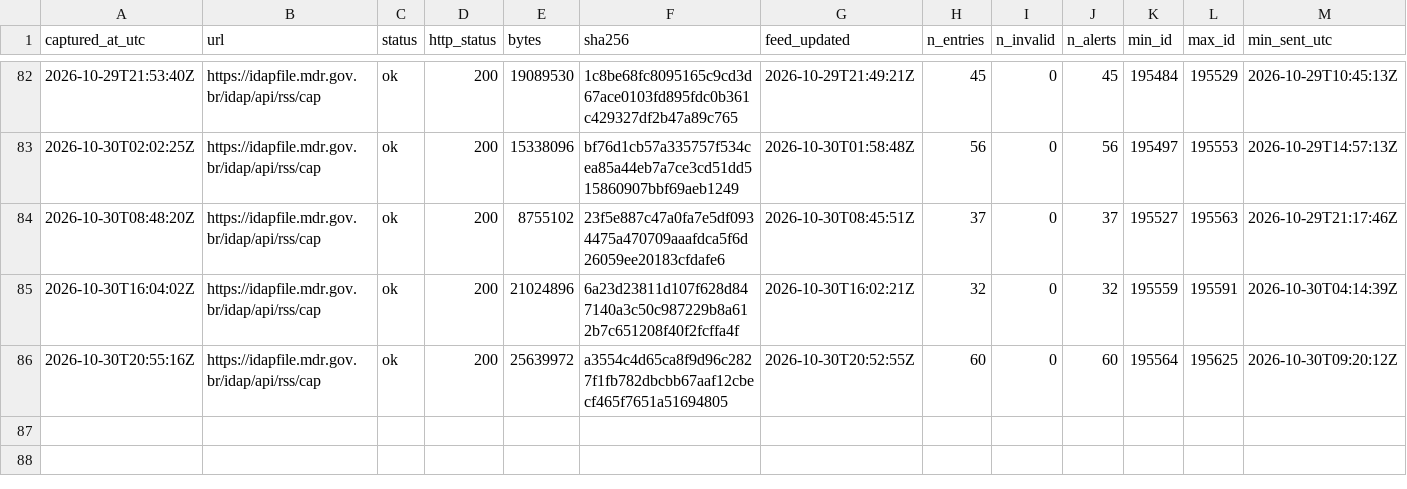
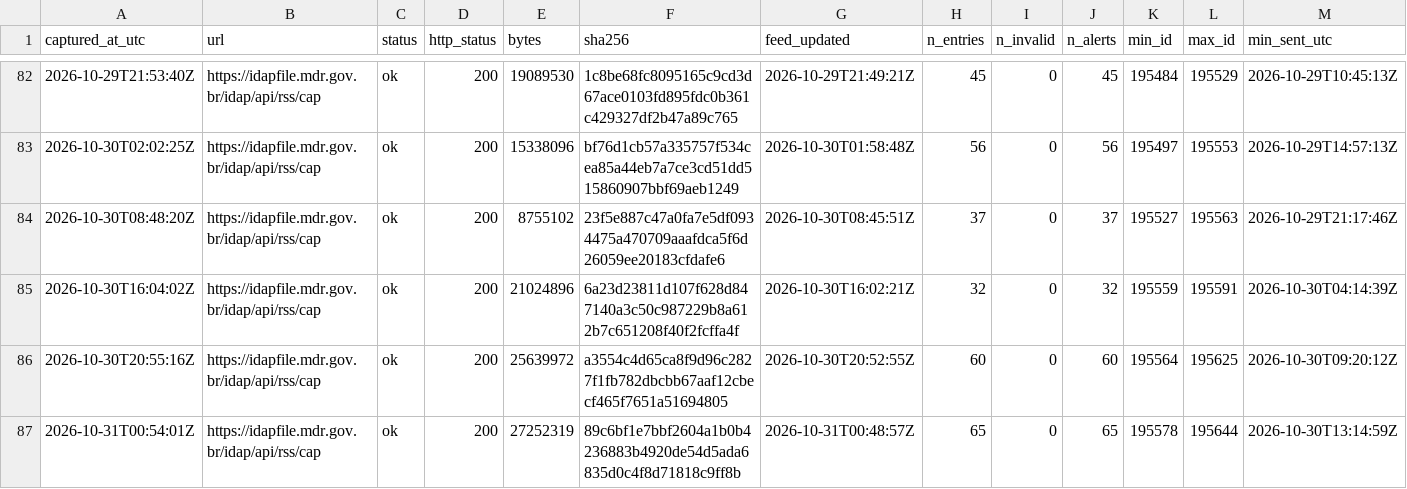
Before and after one commit to alvarocoutinho/crisis-dashboard, a CSV file: data/idap/capturas.csv, drawn as a sheet; only a part is shown, gaps mark what is left out; rows hold the shown columns only; the diff names each change by its address in the sheet, - before the commit and + after, or states it on an @@ line.

```diff
--- a/data/idap/capturas.csv
+++ b/data/idap/capturas.csv
+row 87: 2026-10-31T00:54:01Z | https://idapfile.mdr.gov.br/idap/api/rss/cap | ok | 200 | 27252319 | 89c6bf1e7bbf2604a1b0b4236883b4920de54d5ada6835d0c4f8d71818c9ff8b | 2026-10-31T00:48:57Z | 65 | 0 | 65 | 195578 | 195644 | 2026-10-30T13:14:59Z
```
Also changed, not shown: 3 other files.
